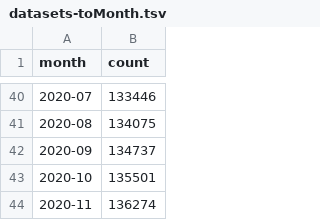
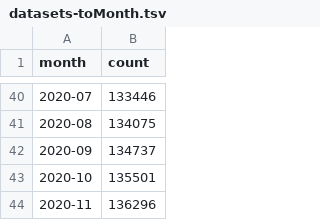
Before and after one commit to IQSS/iqss-metrics-dashboard, a TSV file: assets/data/datasets-toMonth.tsv, drawn as a sheet; only a part is shown, gaps mark what is left out.

```diff
--- a/assets/data/datasets-toMonth.tsv
+++ b/assets/data/datasets-toMonth.tsv
@@ -43,2 +43,2 @@ month	count
 2020-10	135501
-2020-11	136274
+2020-11	136296
```
Also changed, not shown: assets/data/cgaEventRegistration.tsv, assets/data/cgaTrainingRegistration.tsv, 12 other files.
